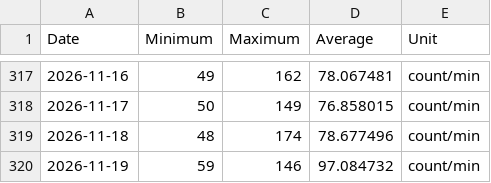
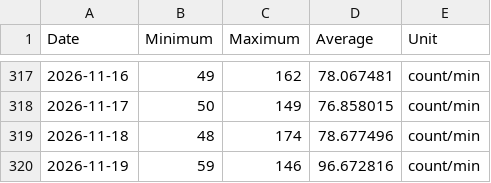
Before and after one commit to malinkang/health, a CSV file: heart-rate/2026.csv, drawn as a sheet; only a part is shown, gaps mark what is left out.

Commit message:
Update heart rate summaries

```diff
--- a/heart-rate/2026.csv
+++ b/heart-rate/2026.csv
@@ -319,2 +319,2 @@ Date,Minimum,Maximum,Average,Unit
 2026-11-18,48,174,78.677496,count/min
-2026-11-19,59,146,97.084732,count/min
+2026-11-19,59,146,96.672816,count/min
```
